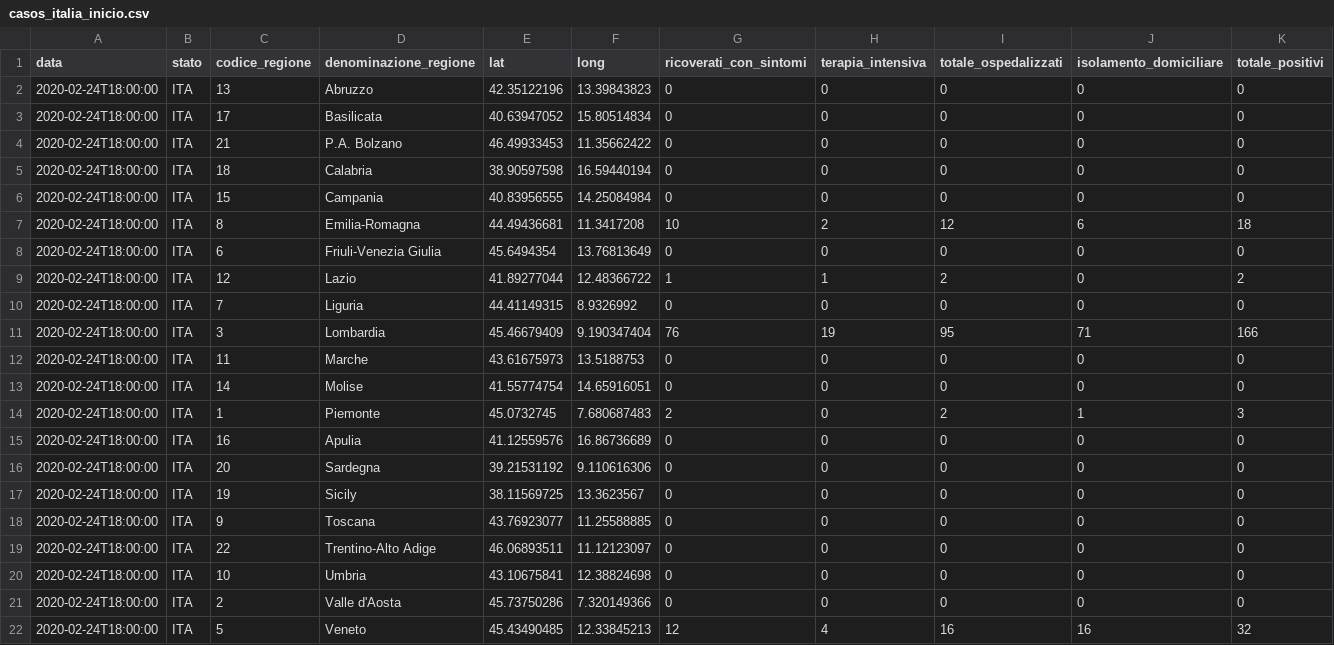
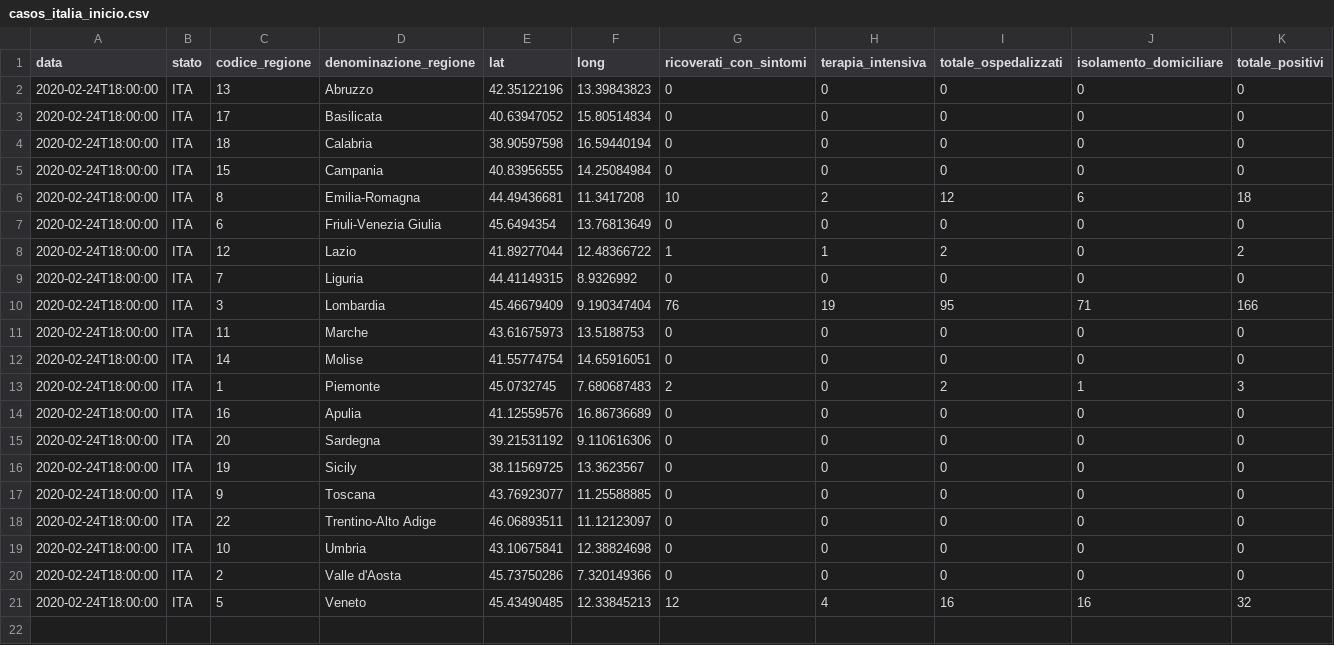
Before and after one commit to DianaA82332/Epidemiologia, a CSV file: Trabalho_final/Dados/casos_italia_inicio.csv, drawn as a sheet; only a part is shown; rows hold the shown columns only; the diff names each change by its address in the sheet, - before the commit and + after, or states it on an @@ line.

Commit message:
Update casos_italia_inicio.csv

```diff
--- a/Trabalho_final/Dados/casos_italia_inicio.csv
+++ b/Trabalho_final/Dados/casos_italia_inicio.csv
-row 4: 2020-02-24T18:00:00 | ITA | 21 | P.A. Bolzano | 46.49933453 | 11.35662422 | 0 | 0 | 0 | 0 | 0
```
